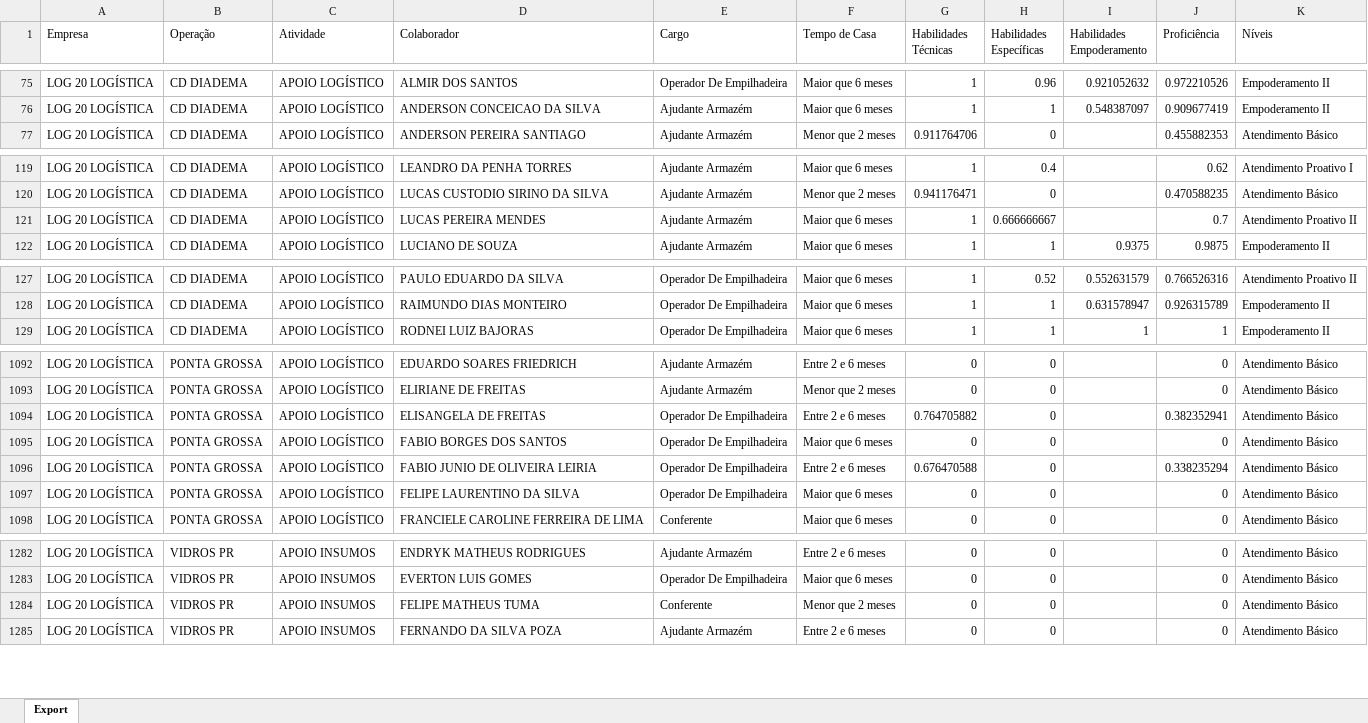
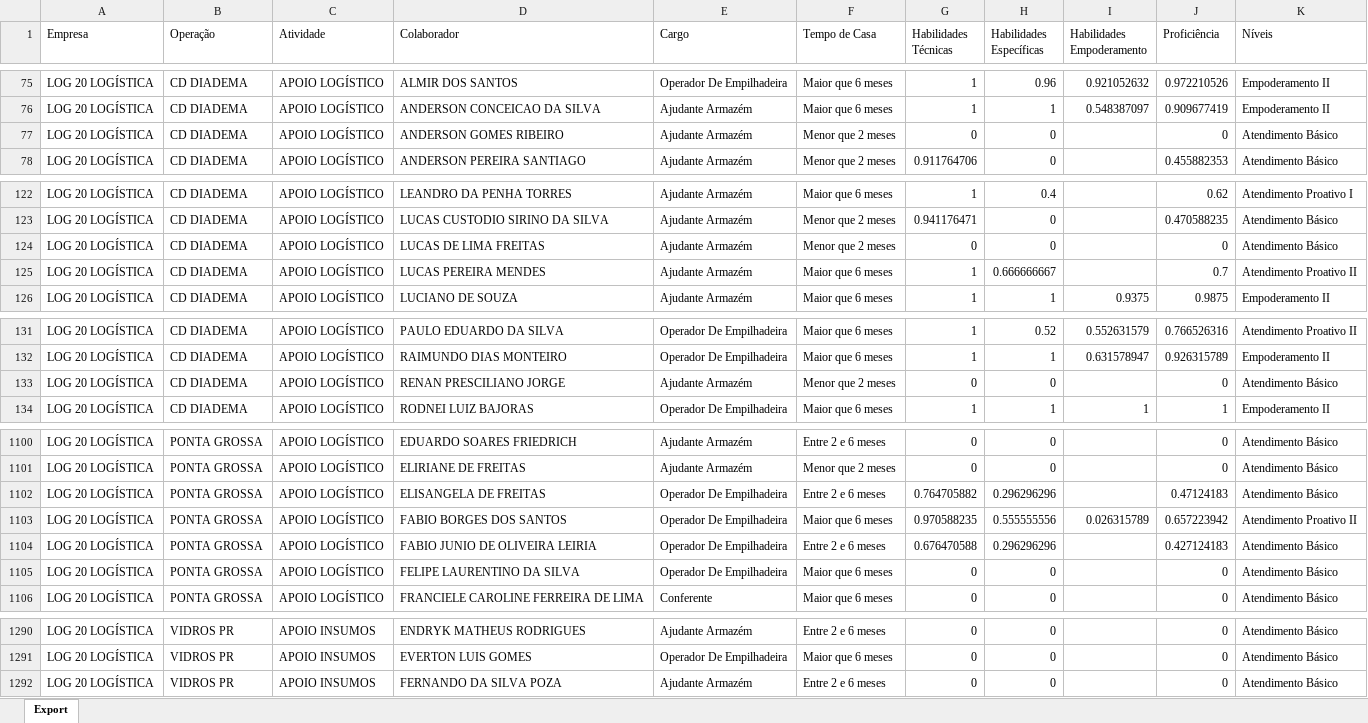
Before and after one commit to Bruna-gzr/dashboard-skap, an Excel workbook: data/Skap.xlsx, sheet Export, drawn as a sheet; only a part is shown, gaps mark what is left out; values as stored, in another font and other column widths than the file's, no borders; removed rows and columns are numbered as before the commit, all else as after; the diff covers the shown part only; the diff names each change by its address in the sheet, - before the commit and + after, or states it on an @@ line.

```diff
--- a/data/Skap.xlsx (sheet Export)
+++ b/data/Skap.xlsx (sheet Export)
+row 77: LOG 20 LOGÍSTICA | CD DIADEMA | APOIO LOGÍSTICO | ANDERSON GOMES RIBEIRO | Ajudante Armazém | Menor que 2 meses | 0 | 0 |  | 0 | Atendimento Básico
+row 124: LOG 20 LOGÍSTICA | CD DIADEMA | APOIO LOGÍSTICO | LUCAS DE LIMA FREITAS | Ajudante Armazém | Menor que 2 meses | 0 | 0 |  | 0 | Atendimento Básico
+row 133: LOG 20 LOGÍSTICA | CD DIADEMA | APOIO LOGÍSTICO | RENAN PRESCILIANO JORGE | Ajudante Armazém | Menor que 2 meses | 0 | 0 |  | 0 | Atendimento Básico
-H1102 (Habilidades Específicas): 0
+H1102 (Habilidades Específicas): 0.296296296
-J1102 (Proficiência): 0.382352941
+J1102 (Proficiência): 0.47124183
-G1103 (Habilidades Técnicas): 0
+G1103 (Habilidades Técnicas): 0.970588235
-H1103 (Habilidades Específicas): 0
+H1103 (Habilidades Específicas): 0.555555556
-I1103 (Habilidades Empoderamento): (empty)
+I1103 (Habilidades Empoderamento): 0.026315789
-J1103 (Proficiência): 0
+J1103 (Proficiência): 0.657223942
-K1103 (Níveis): Atendimento Básico
+K1103 (Níveis): Atendimento Proativo II
-H1104 (Habilidades Específicas): 0
+H1104 (Habilidades Específicas): 0.296296296
-J1104 (Proficiência): 0.338235294
+J1104 (Proficiência): 0.427124183
-row 1284: LOG 20 LOGÍSTICA | VIDROS PR | APOIO INSUMOS | FELIPE MATHEUS TUMA | Conferente | Menor que 2 meses | 0 | 0 |  | 0 | Atendimento Básico
```
Also changed, not shown: 6 added rows, 2 removed rows and 95 edited cells elsewhere in this sheet, data/Skap - comentarios.xlsx.
